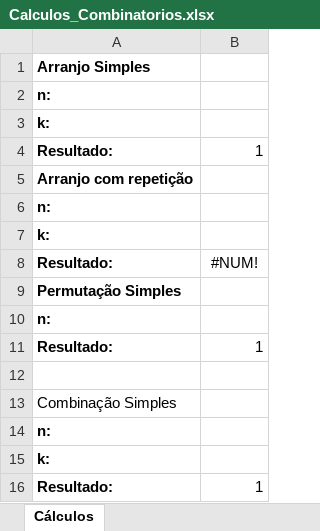
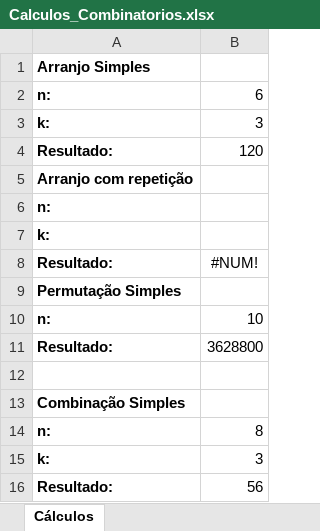
Before and after one commit to brezzende/Faculdade, an Excel workbook: Calculos_Combinatorios.xlsx, sheet Cálculos, drawn as a sheet; values as stored, in another font and other column widths than the file's, no borders; the diff names each change by its address in the sheet, - before the commit and + after, or states it on an @@ line.

Commit message:
07/02/2025

```diff
--- a/Calculos_Combinatorios.xlsx (sheet Cálculos)
+++ b/Calculos_Combinatorios.xlsx (sheet Cálculos)
-B2: (empty)
+B2: 6
-B3: (empty)
+B3: 3
-B4: 1
+B4: 120
-B10: (empty)
+B10: 10
-B11: 1
+B11: 3628800
-A13 bold: off
+A13 bold: on
-B14: (empty)
+B14: 8
-B15: (empty)
+B15: 3
-B16: 1
+B16: 56
```
